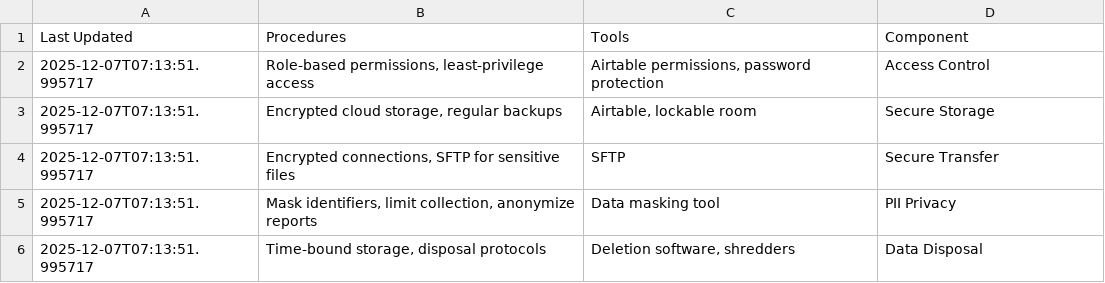
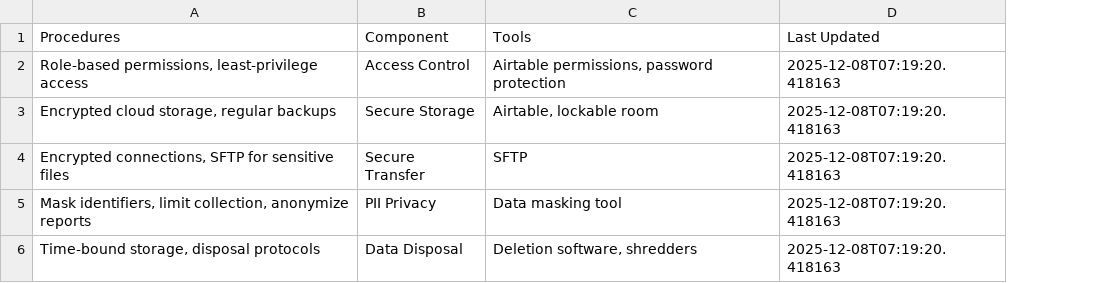
Before and after one commit to usapecrise/US-APEC-RISE-Risk-Monitoring-Suite, a CSV file: Data_Security.csv, drawn as a sheet; removed rows and columns are numbered as before the commit, all else as after; the diff names each change by its address in the sheet, - before the commit and + after, or states it on an @@ line.

```diff
--- a/Data_Security.csv
+++ b/Data_Security.csv
-column A (Last Updated), rows 2-6: all 2025-12-07T07:13:51.995717
+column B (Component), rows 2-6: Access Control | Secure Storage | Secure Transfer | PII Privacy | Data Disposal
-D1: Component
+D1: Last Updated
-D2 (Last Updated): Access Control
+D2 (Last Updated): 2025-12-08T07:19:20.418163
-D3 (Last Updated): Secure Storage
+D3 (Last Updated): 2025-12-08T07:19:20.418163
-D4 (Last Updated): Secure Transfer
+D4 (Last Updated): 2025-12-08T07:19:20.418163
-D5 (Last Updated): PII Privacy
+D5 (Last Updated): 2025-12-08T07:19:20.418163
-D6 (Last Updated): Data Disposal
+D6 (Last Updated): 2025-12-08T07:19:20.418163
```
Also changed, not shown: Data_Quality.csv, Feedback_Form_Data.csv, 24 other files.
